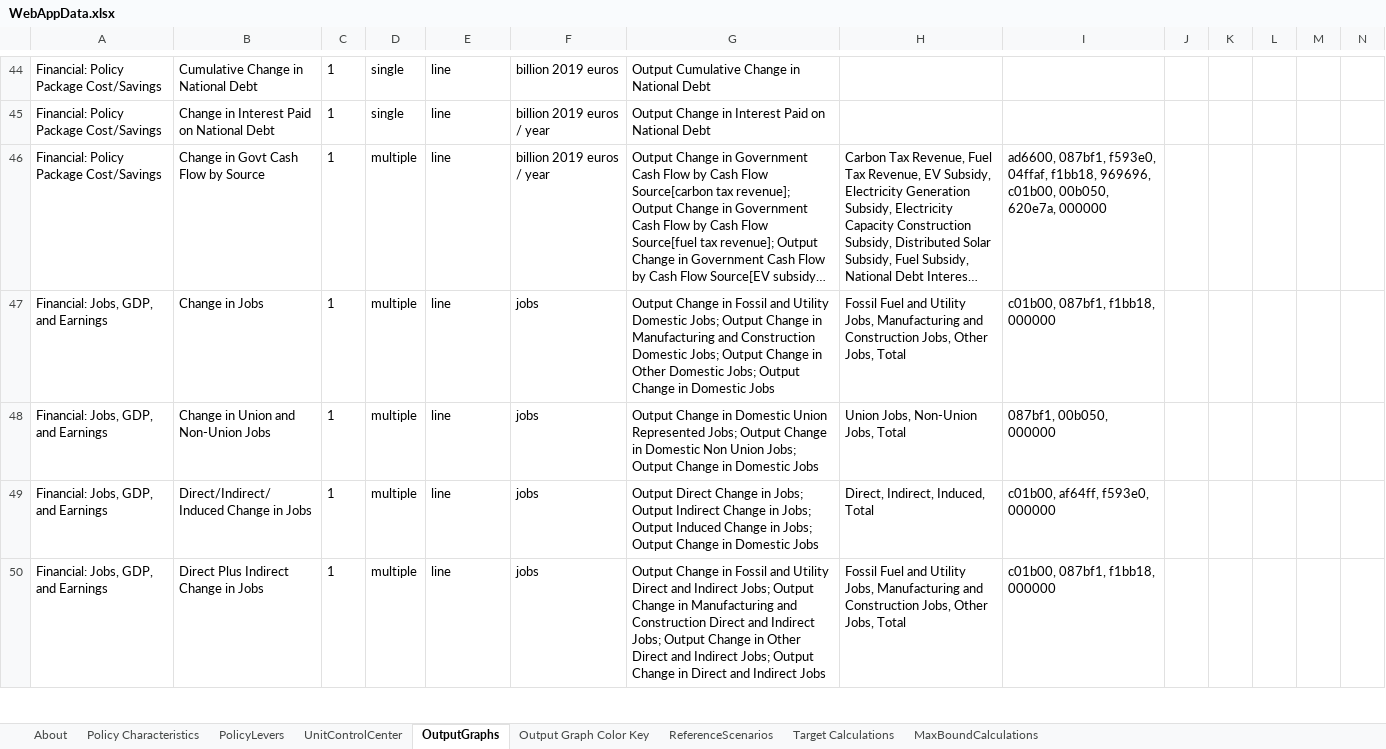
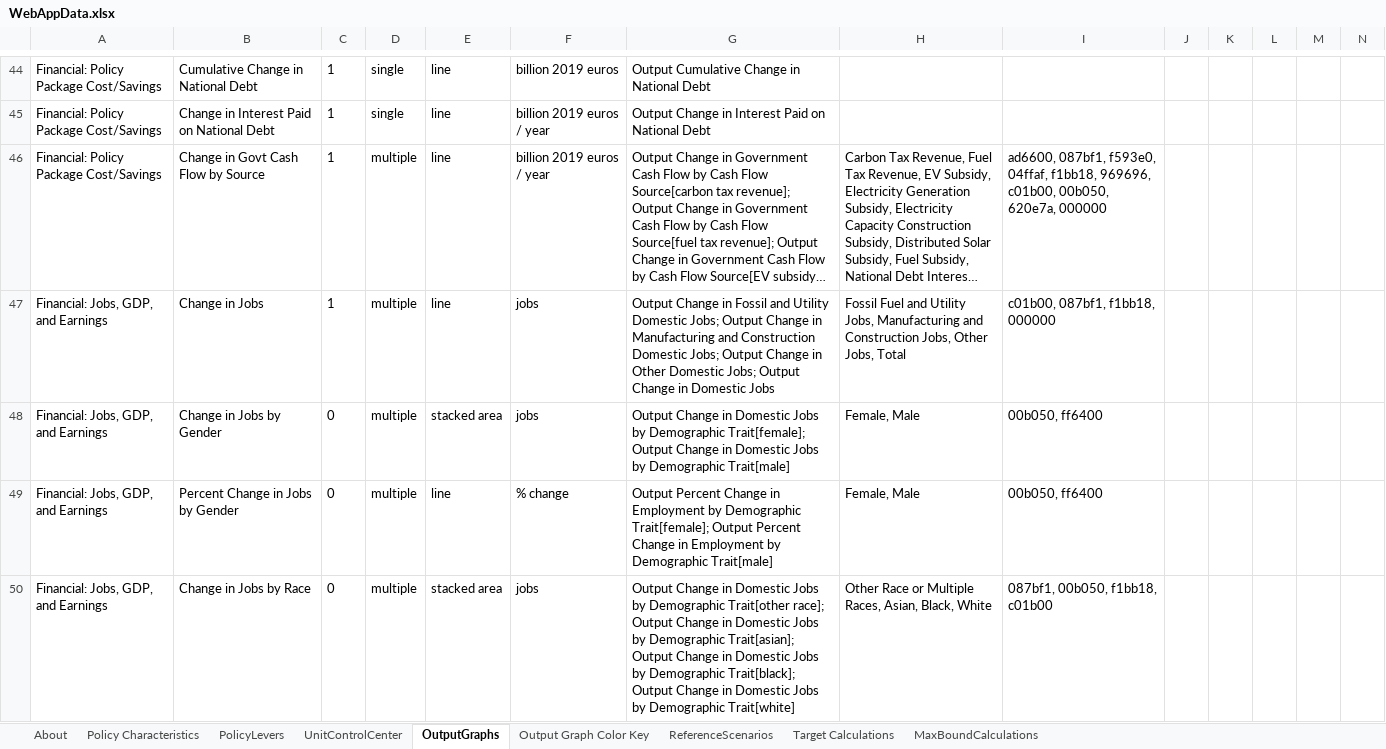
Before and after one commit to EnergyInnovation/eps-eu, an Excel workbook: WebAppData.xlsx, sheet OutputGraphs, drawn as a sheet; only a part is shown, gaps mark what is left out; the shorter side is filled out with more unchanged rows; long unchanged cells end in …; values as stored, in another font and other column widths than the file's, no borders; conditional formats not drawn; rows hold the shown columns only; the diff covers the shown part only; the diff names each change by its address in the sheet, - before the commit and + after, or states it on an @@ line.

Commit message:
Update WebAppData to add 3.3 graphs and policies

```diff
--- a/WebAppData.xlsx (sheet OutputGraphs)
+++ b/WebAppData.xlsx (sheet OutputGraphs)
+row 48: Financial: Jobs, GDP, and Earnings | Change in Jobs by Gender | 0 | multiple | stacked area | jobs | Output Change in Domestic Jobs by Demographic Trait[female]; Output Change in Domestic Jobs by Demographic Trait[male] | Female, Male | 00b050, ff6400
+row 49: Financial: Jobs, GDP, and Earnings | Percent Change in Jobs by Gender | 0 | multiple | line | % change | Output Percent Change in Employment by Demographic Trait[female]; Output Percent Change in Employment by Demographic Trait[male] | Female, Male | 00b050, ff6400
+row 50: Financial: Jobs, GDP, and Earnings | Change in Jobs by Race | 0 | multiple | stacked area | jobs | Output Change in Domestic Jobs by Demographic Trait[other race]; Output Change in Domestic Jobs by Demographic Trait[asian]; Output Change in Domestic Jobs by Demographic Trait[black]; Output Change in Domestic Jobs by Demographic Trait[white] | Other Race or Multiple Races, Asian, Black, White | 087bf1, 00b050, f1bb18, c01b00
```
Also changed, not shown: 13 added rows elsewhere in this sheet, sheet PolicyLevers, sheet Policy Characteristics, sheet About, formulas that keep their value.
